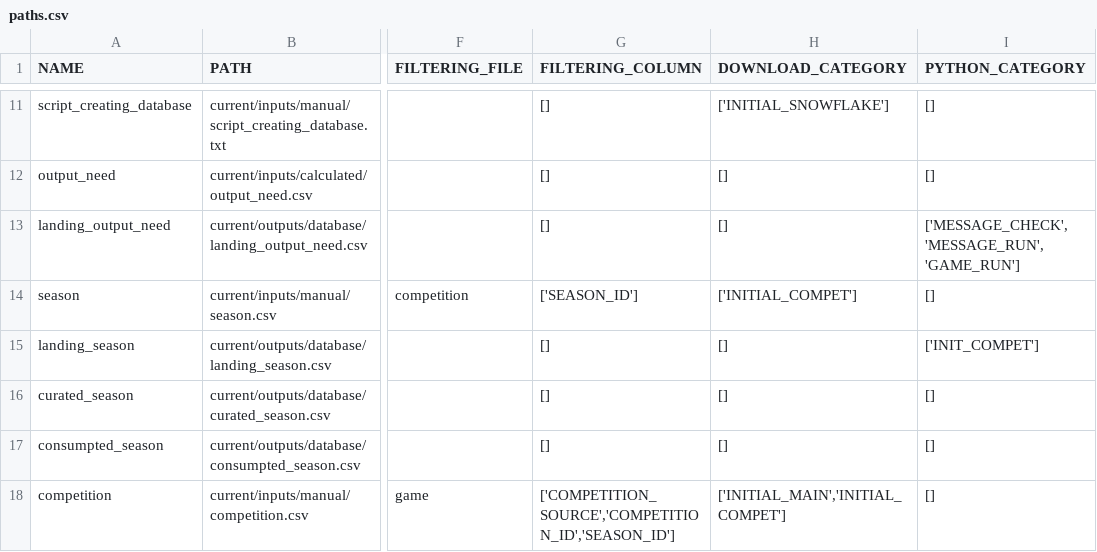
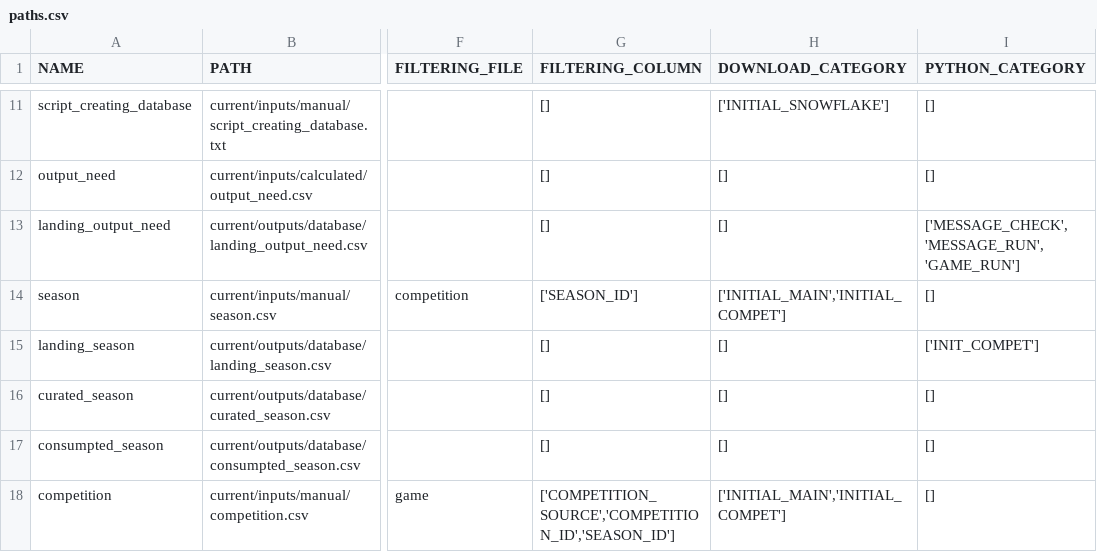
Before and after one commit to FabienP9/PREDICT_PROJECT, a CSV file: file_exemples/paths.csv, drawn as a sheet; only a part is shown, gaps mark what is left out; the diff names each change by its address in the sheet, - before the commit and + after, or states it on an @@ line.

```diff
--- a/file_exemples/paths.csv
+++ b/file_exemples/paths.csv
-H14 (DOWNLOAD_CATEGORY): ['INITIAL_COMPET']
+H14 (DOWNLOAD_CATEGORY): ['INITIAL_MAIN','INITIAL_COMPET']
```
Also changed, not shown: 28 other files.
